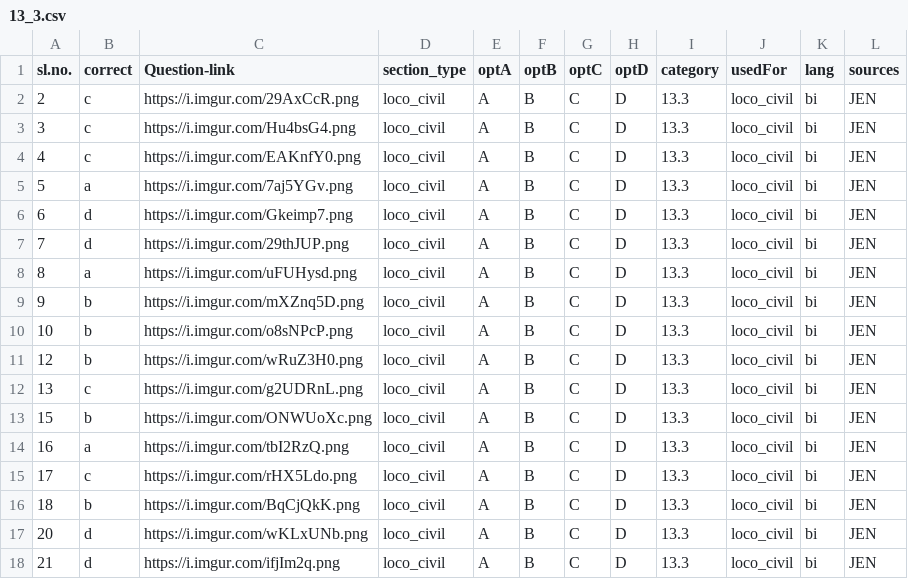
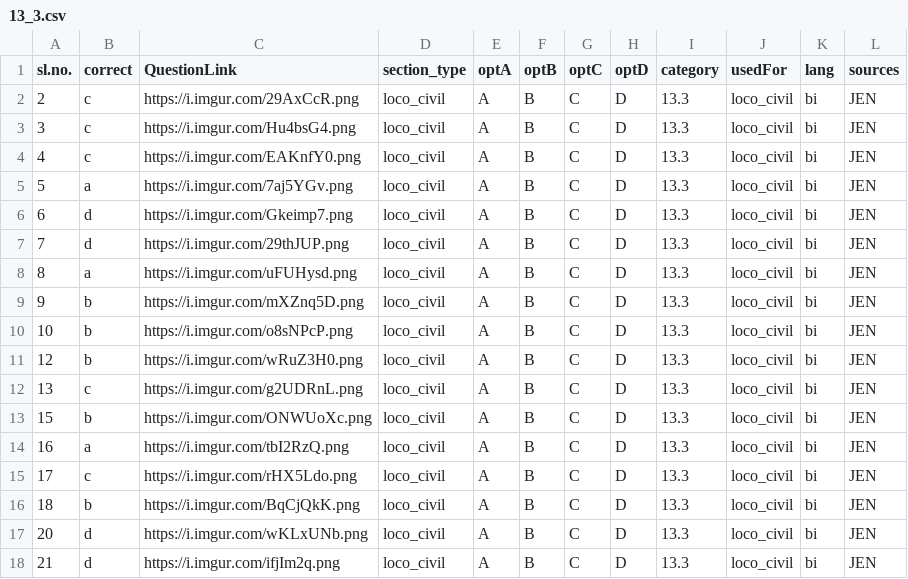
Before and after one commit to prashantspandey/BodhiAI, a CSV file: question_data/jen_content/civil_nontech/13_3.csv, drawn as a sheet.

```diff
--- a/question_data/jen_content/civil_nontech/13_3.csv
+++ b/question_data/jen_content/civil_nontech/13_3.csv
@@ -1,2 +1,2 @@
-sl.no.,correct,Question-link,section_type,optA,optB,optC,optD,category,usedFor,lang,sources
+sl.no.,correct,QuestionLink,section_type,optA,optB,optC,optD,category,usedFor,lang,sources
 2,c,https://i.imgur.com/29AxCcR.png,loco_civil,A,B,C,D,13.3,loco_civil,bi,JEN
```
Also changed, not shown: question_data/jen_content/civil_nontech/13_1.csv, question_data/jen_content/civil_nontech/13_2.csv, 4 other files.
